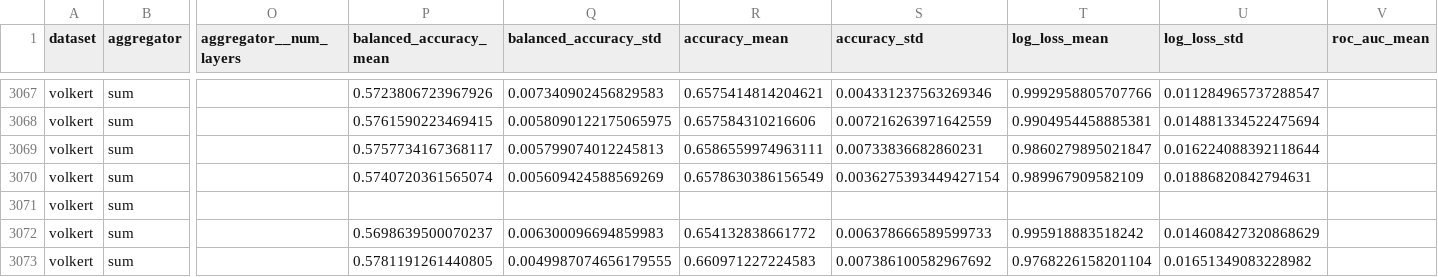
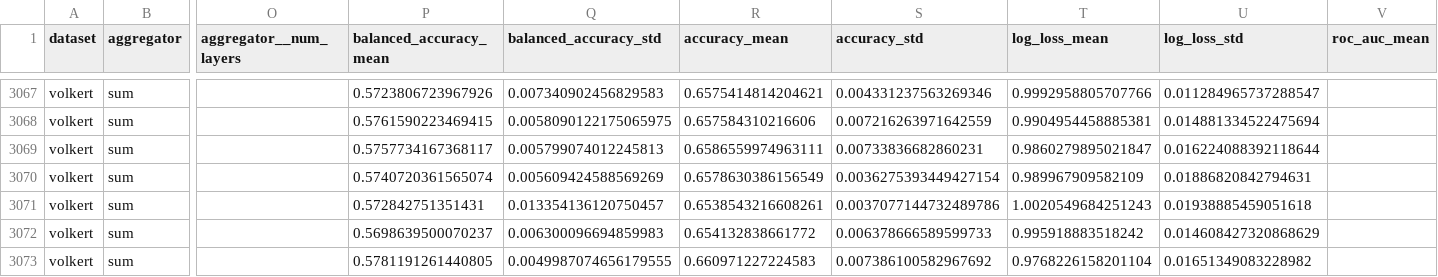
Before and after one commit to cobu93/transformer-tabular-data, a CSV file: cross_validation_scores.csv, drawn as a sheet; only a part is shown, gaps mark what is left out; the diff names each change by its address in the sheet, - before the commit and + after, or states it on an @@ line.

```diff
--- a/cross_validation_scores.csv
+++ b/cross_validation_scores.csv
-P3071 (balanced_accuracy_mean): (empty)
+P3071 (balanced_accuracy_mean): 0.572842751351431
-Q3071 (balanced_accuracy_std): (empty)
+Q3071 (balanced_accuracy_std): 0.013354136120750457
-R3071 (accuracy_mean): (empty)
+R3071 (accuracy_mean): 0.6538543216608261
-S3071 (accuracy_std): (empty)
+S3071 (accuracy_std): 0.0037077144732489786
-T3071 (log_loss_mean): (empty)
+T3071 (log_loss_mean): 1.0020549684251243
-U3071 (log_loss_std): (empty)
+U3071 (log_loss_std): 0.01938885459051618
```
Also changed, not shown: 40 other files.
